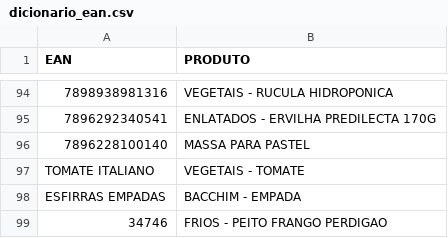
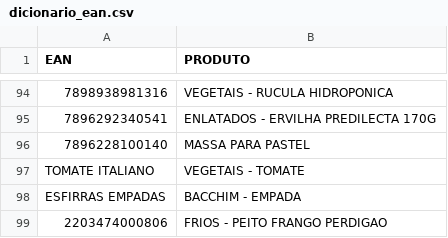
Before and after one commit to henriquemattioli-alt/PAO-DURO, a CSV file: dicionario_ean.csv, drawn as a sheet; only a part is shown, gaps mark what is left out.

Commit message:
Update dicionario_ean.csv

```diff
--- a/dicionario_ean.csv
+++ b/dicionario_ean.csv
@@ -98,2 +98,2 @@ TOMATE ITALIANO;VEGETAIS - TOMATE
 ESFIRRAS EMPADAS;BACCHIM - EMPADA
-34746; FRIOS - PEITO FRANGO PERDIGAO
+2203474000806;FRIOS - PEITO FRANGO PERDIGAO
```
